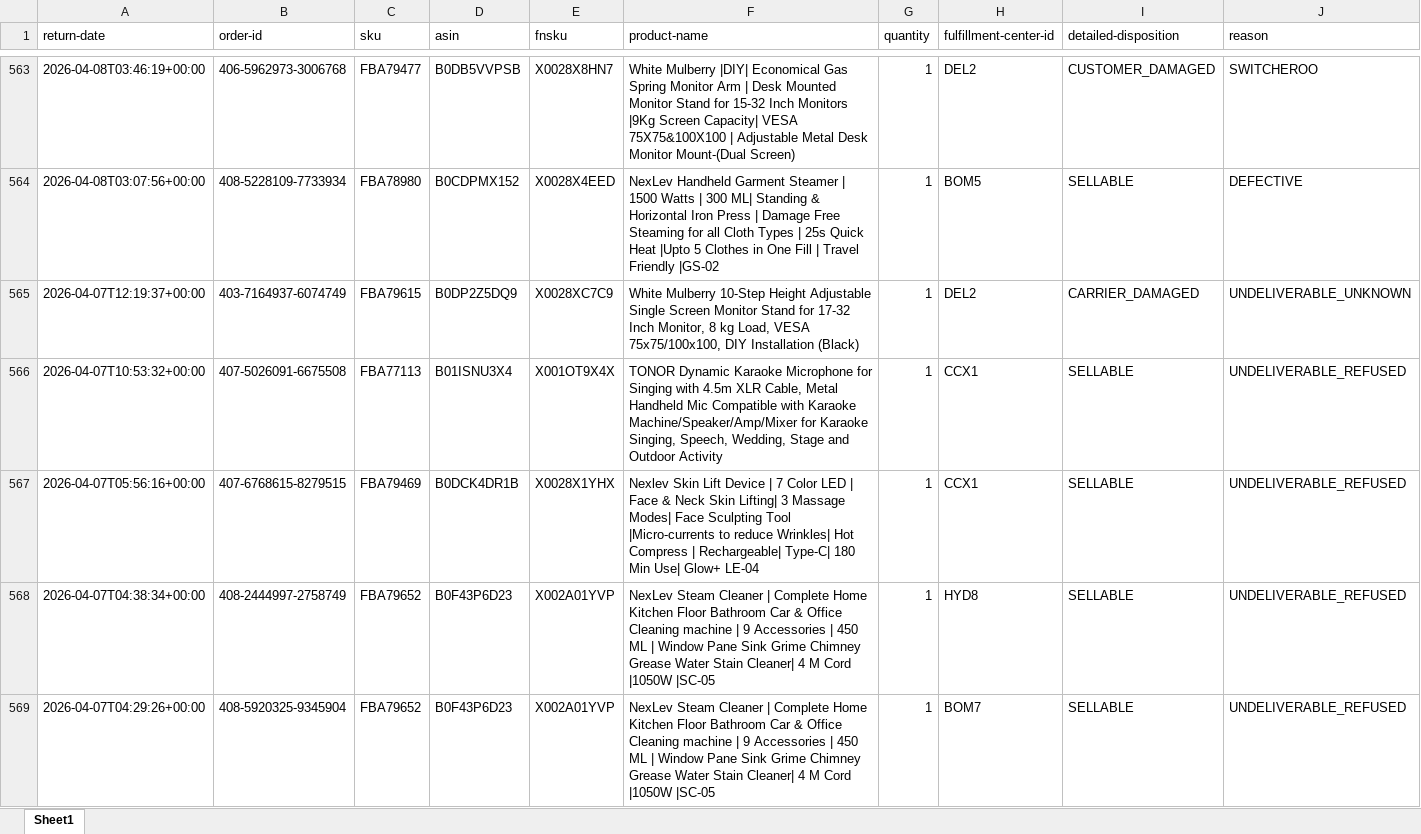
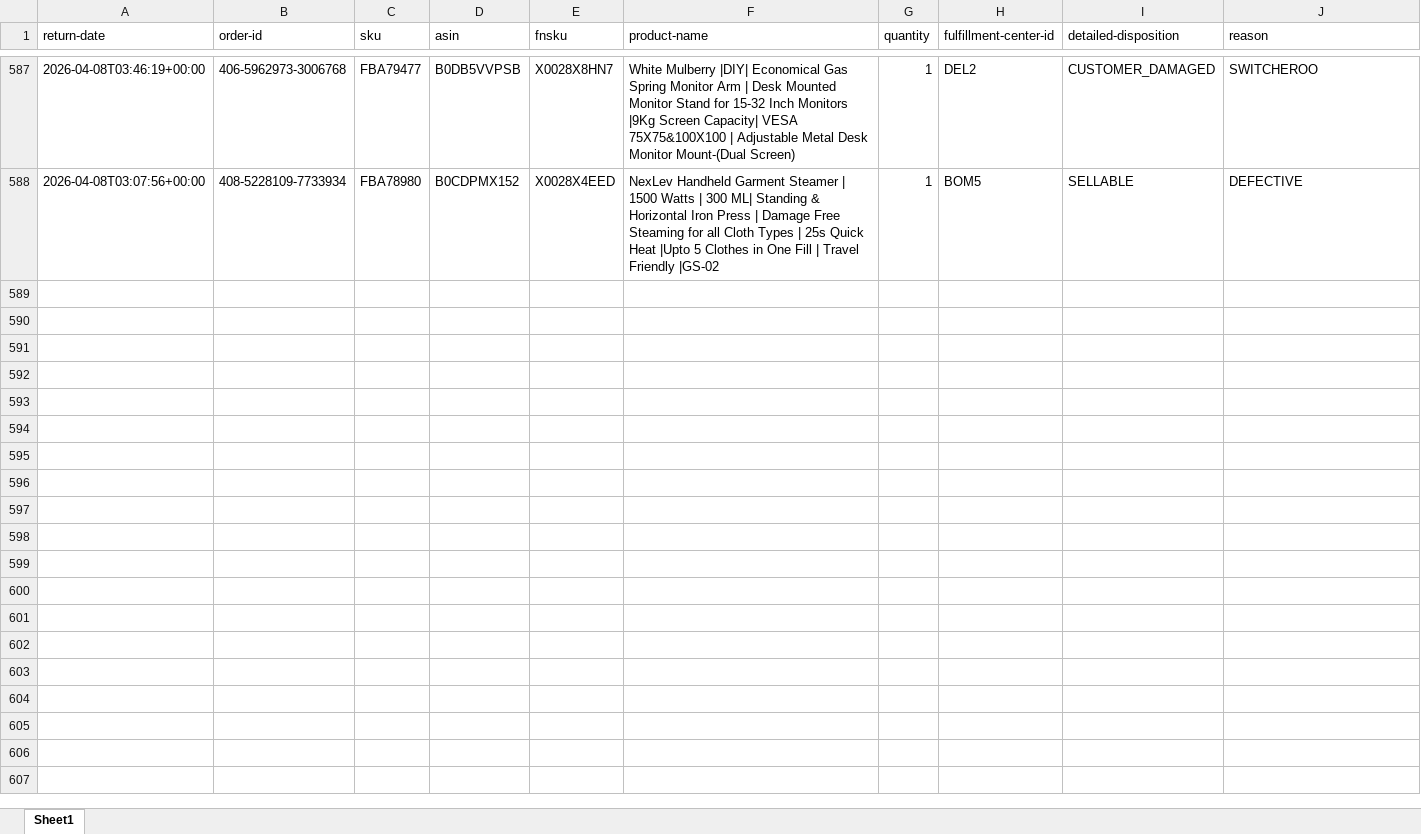
Before and after one commit to nitesh-lang/weekly-dashboard-fastapi, an Excel workbook: data/raw/returns/viomi.xlsx, sheet Sheet1, drawn as a sheet; only a part is shown, gaps mark what is left out; values as stored, in another font and other column widths than the file's, no borders; removed rows and columns are numbered as before the commit, all else as after; rows hold the shown columns only; the diff covers the shown part only; the diff names each change by its address in the sheet, - before the commit and + after, or states it on an @@ line.

```diff
--- a/data/raw/returns/viomi.xlsx (sheet Sheet1)
+++ b/data/raw/returns/viomi.xlsx (sheet Sheet1)
-row 565: 2026-04-07T12:19:37+00:00 | 403-7164937-6074749 | FBA79615 | B0DP2Z5DQ9 | X0028XC7C9 | White Mulberry 10-Step Height Adjustable Single Screen Monitor Stand for 17-32 Inch Monitor, 8 kg Load, VESA 75x75/100x100, DIY Installation (Black) | 1 | DEL2 | CARRIER_DAMAGED | UNDELIVERABLE_UNKNOWN
-row 566: 2026-04-07T10:53:32+00:00 | 407-5026091-6675508 | FBA77113 | B01ISNU3X4 | X001OT9X4X | TONOR Dynamic Karaoke Microphone for Singing with 4.5m XLR Cable, Metal Handheld Mic Compatible with Karaoke Machine/Speaker/Amp/Mixer for Karaoke Singing, Speech, Wedding, Stage and Outdoor Activity | 1 | CCX1 | SELLABLE | UNDELIVERABLE_REFUSED
-row 567: 2026-04-07T05:56:16+00:00 | 407-6768615-8279515 | FBA79469 | B0DCK4DR1B | X0028X1YHX | Nexlev Skin Lift Device | 7 Color LED | Face & Neck Skin Lifting| 3 Massage Modes| Face Sculpting Tool |Micro-currents to reduce Wrinkles| Hot Compress | Rechargeable| Type-C| 180 Min Use| Glow+ LE-04 | 1 | CCX1 | SELLABLE | UNDELIVERABLE_REFUSED
-row 568: 2026-04-07T04:38:34+00:00 | 408-2444997-2758749 | FBA79652 | B0F43P6D23 | X002A01YVP | NexLev Steam Cleaner | Complete Home Kitchen Floor Bathroom Car & Office Cleaning machine | 9 Accessories | 450 ML | Window Pane Sink Grime Chimney Grease Water Stain Cleaner| 4 M Cord |1050W |SC-05 | 1 | HYD8 | SELLABLE | UNDELIVERABLE_REFUSED
-row 569: 2026-04-07T04:29:26+00:00 | 408-5920325-9345904 | FBA79652 | B0F43P6D23 | X002A01YVP | NexLev Steam Cleaner | Complete Home Kitchen Floor Bathroom Car & Office Cleaning machine | 9 Accessories | 450 ML | Window Pane Sink Grime Chimney Grease Water Stain Cleaner| 4 M Cord |1050W |SC-05 | 1 | BOM7 | SELLABLE | UNDELIVERABLE_REFUSED
```
Also changed, not shown: 24 added rows, 20 removed rows and 1 moved row elsewhere in this sheet, data/raw/returns/Audio Array.xlsx, data/raw/returns/CRPL.xlsx, 14 other files.
